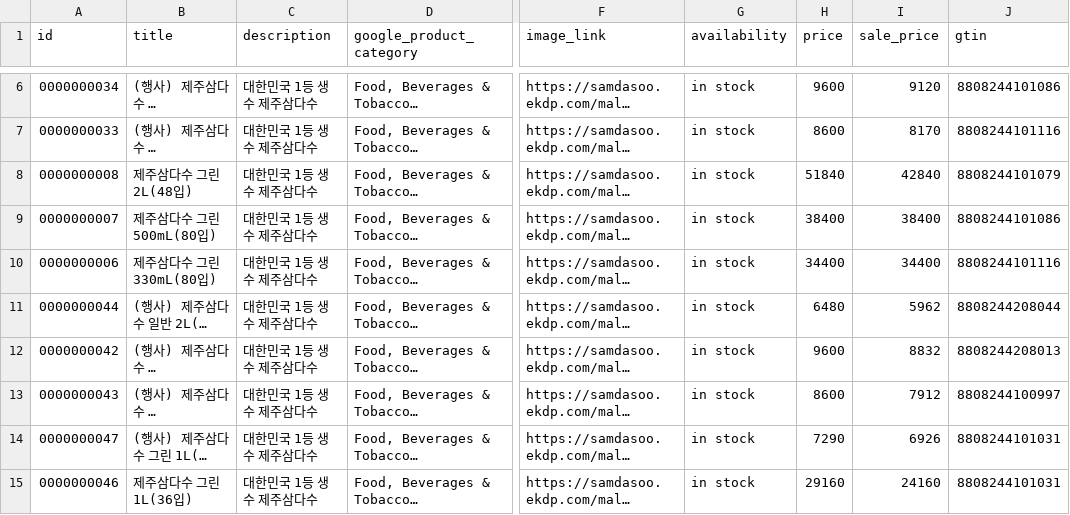
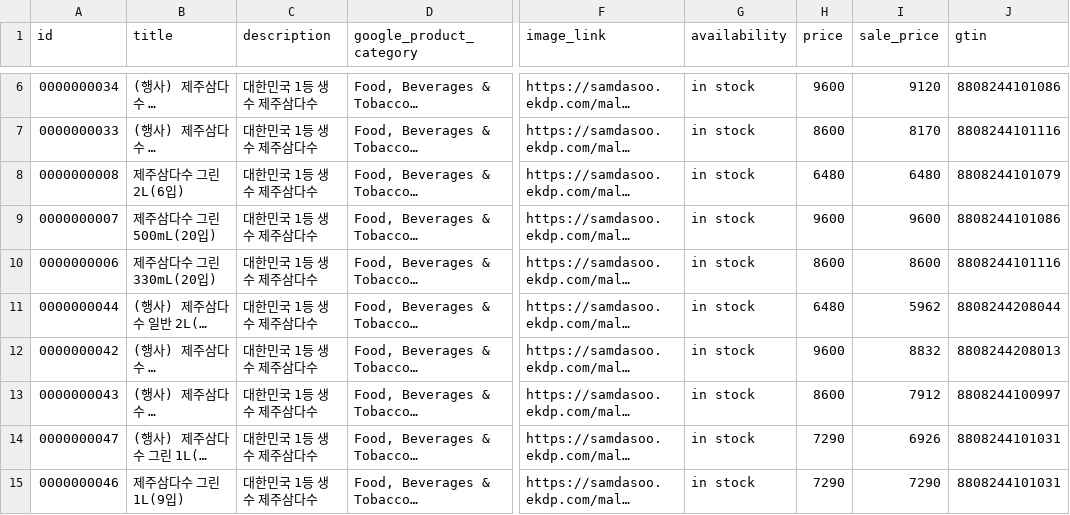
Before and after one commit to jy00001/criteo-feeds, a CSV file: jeju_utf8.csv, drawn as a sheet; only a part is shown, gaps mark what is left out; long unchanged cells end in …; the diff names each change by its address in the sheet, - before the commit and + after, or states it on an @@ line.

Commit message:
Update jeju_utf8.csv

```diff
--- a/jeju_utf8.csv
+++ b/jeju_utf8.csv
-B8 (title): 제주삼다수 그린 2L(48입)
+B8 (title): 제주삼다수 그린 2L(6입)
-H8 (price): 51840
+H8 (price): 6480
-I8 (sale_price): 42840
+I8 (sale_price): 6480
-B9 (title): 제주삼다수 그린 500mL(80입)
+B9 (title): 제주삼다수 그린 500mL(20입)
-H9 (price): 38400
+H9 (price): 9600
-I9 (sale_price): 38400
+I9 (sale_price): 9600
-B10 (title): 제주삼다수 그린 330mL(80입)
+B10 (title): 제주삼다수 그린 330mL(20입)
-H10 (price): 34400
+H10 (price): 8600
-I10 (sale_price): 34400
+I10 (sale_price): 8600
-B15 (title): 제주삼다수 그린 1L(36입)
+B15 (title): 제주삼다수 그린 1L(9입)
-H15 (price): 29160
+H15 (price): 7290
-I15 (sale_price): 24160
+I15 (sale_price): 7290
```
